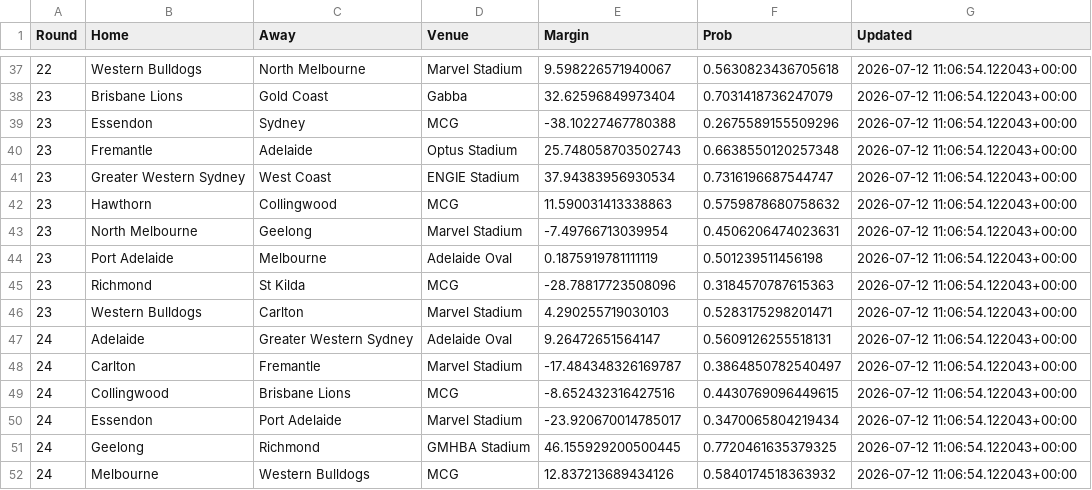
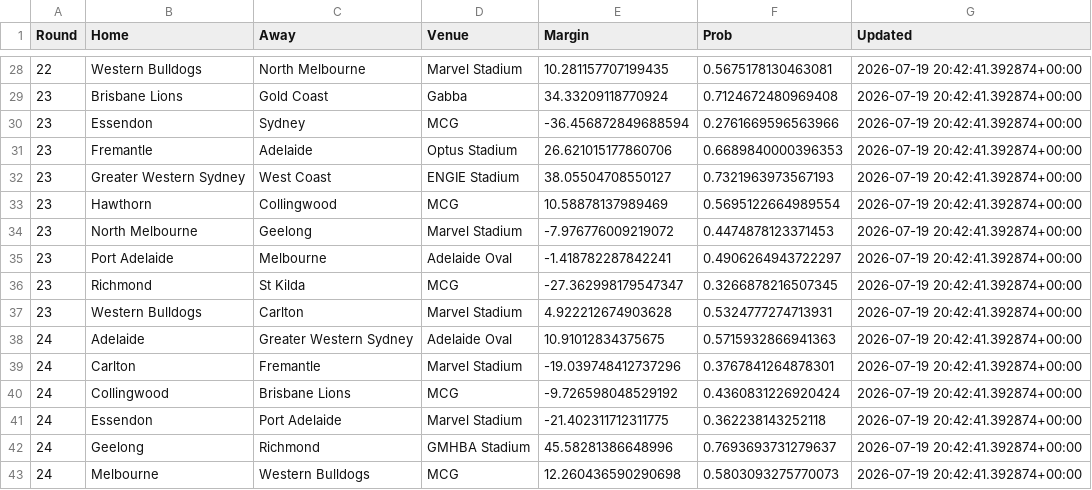
Before and after one commit to Edjwatson/edjwatson.github.io, a CSV file: data/SquiggleData/squiggle_predictions.csv, drawn as a sheet; only a part is shown, gaps mark what is left out; the diff covers the shown part only.

```diff
--- a/data/SquiggleData/squiggle_predictions.csv
+++ b/data/SquiggleData/squiggle_predictions.csv
@@ -37,16 +28,16 @@ Round,Home,Away,Venue,Margin,Prob,Updated
-22,Western Bulldogs,North Melbourne,Marvel Stadium,9.598226571940067,0.5630823436705618,2026-07-12 11:06:54.122043+00:00
-23,Brisbane Lions,Gold Coast,Gabba,32.62596849973404,0.7031418736247079,2026-07-12 11:06:54.122043+00:00
-23,Essendon,Sydney,MCG,-38.10227467780388,0.2675589155509296,2026-07-12 11:06:54.122043+00:00
-23,Fremantle,Adelaide,Optus Stadium,25.748058703502743,0.6638550120257348,2026-07-12 11:06:54.122043+00:00
-23,Greater Western Sydney,West Coast,ENGIE Stadium,37.94383956930534,0.7316196687544747,2026-07-12 11:06:54.122043+00:00
-23,Hawthorn,Collingwood,MCG,11.590031413338863,0.5759878680758632,2026-07-12 11:06:54.122043+00:00
-23,North Melbourne,Geelong,Marvel Stadium,-7.49766713039954,0.4506206474023631,2026-07-12 11:06:54.122043+00:00
-23,Port Adelaide,Melbourne,Adelaide Oval,0.1875919781111119,0.501239511456198,2026-07-12 11:06:54.122043+00:00
-23,Richmond,St Kilda,MCG,-28.78817723508096,0.3184570787615363,2026-07-12 11:06:54.122043+00:00
-23,Western Bulldogs,Carlton,Marvel Stadium,4.290255719030103,0.5283175298201471,2026-07-12 11:06:54.122043+00:00
-24,Adelaide,Greater Western Sydney,Adelaide Oval,9.26472651564147,0.5609126255518131,2026-07-12 11:06:54.122043+00:00
-24,Carlton,Fremantle,Marvel Stadium,-17.484348326169787,0.3864850782540497,2026-07-12 11:06:54.122043+00:00
-24,Collingwood,Brisbane Lions,MCG,-8.652432316427516,0.4430769096449615,2026-07-12 11:06:54.122043+00:00
-24,Essendon,Port Adelaide,Marvel Stadium,-23.920670014785017,0.3470065804219434,2026-07-12 11:06:54.122043+00:00
-24,Geelong,Richmond,GMHBA Stadium,46.155929200500445,0.7720461635379325,2026-07-12 11:06:54.122043+00:00
-24,Melbourne,Western Bulldogs,MCG,12.837213689434126,0.5840174518363932,2026-07-12 11:06:54.122043+00:00
+22,Western Bulldogs,North Melbourne,Marvel Stadium,10.281157707199435,0.5675178130463081,2026-07-19 20:42:41.392874+00:00
+23,Brisbane Lions,Gold Coast,Gabba,34.33209118770924,0.7124672480969408,2026-07-19 20:42:41.392874+00:00
+23,Essendon,Sydney,MCG,-36.456872849688594,0.2761669596563966,2026-07-19 20:42:41.392874+00:00
+23,Fremantle,Adelaide,Optus Stadium,26.621015177860706,0.6689840000396353,2026-07-19 20:42:41.392874+00:00
+23,Greater Western Sydney,West Coast,ENGIE Stadium,38.05504708550127,0.7321963973567193,2026-07-19 20:42:41.392874+00:00
+23,Hawthorn,Collingwood,MCG,10.58878137989469,0.5695122664989554,2026-07-19 20:42:41.392874+00:00
+23,North Melbourne,Geelong,Marvel Stadium,-7.976776009219072,0.4474878123371453,2026-07-19 20:42:41.392874+00:00
+23,Port Adelaide,Melbourne,Adelaide Oval,-1.418782287842241,0.4906264943722297,2026-07-19 20:42:41.392874+00:00
+23,Richmond,St Kilda,MCG,-27.362998179547347,0.3266878216507345,2026-07-19 20:42:41.392874+00:00
+23,Western Bulldogs,Carlton,Marvel Stadium,4.922212674903628,0.5324777274713931,2026-07-19 20:42:41.392874+00:00
+24,Adelaide,Greater Western Sydney,Adelaide Oval,10.91012834375675,0.5715932866941363,2026-07-19 20:42:41.392874+00:00
+24,Carlton,Fremantle,Marvel Stadium,-19.039748412737296,0.3767841264878301,2026-07-19 20:42:41.392874+00:00
+24,Collingwood,Brisbane Lions,MCG,-9.726598048529192,0.4360831226920424,2026-07-19 20:42:41.392874+00:00
+24,Essendon,Port Adelaide,Marvel Stadium,-21.402311712311775,0.362238143252118,2026-07-19 20:42:41.392874+00:00
+24,Geelong,Richmond,GMHBA Stadium,45.58281386648996,0.7693693731279637,2026-07-19 20:42:41.392874+00:00
+24,Melbourne,Western Bulldogs,MCG,12.260436590290698,0.5803093275770073,2026-07-19 20:42:41.392874+00:00
```
Also changed, not shown: 9 removed rows and 88 edited cells elsewhere in this file, data/Simulations/blog_ladder_distribution.csv, data/Simulations/blog_summary_sims.csv, 12 other files.
